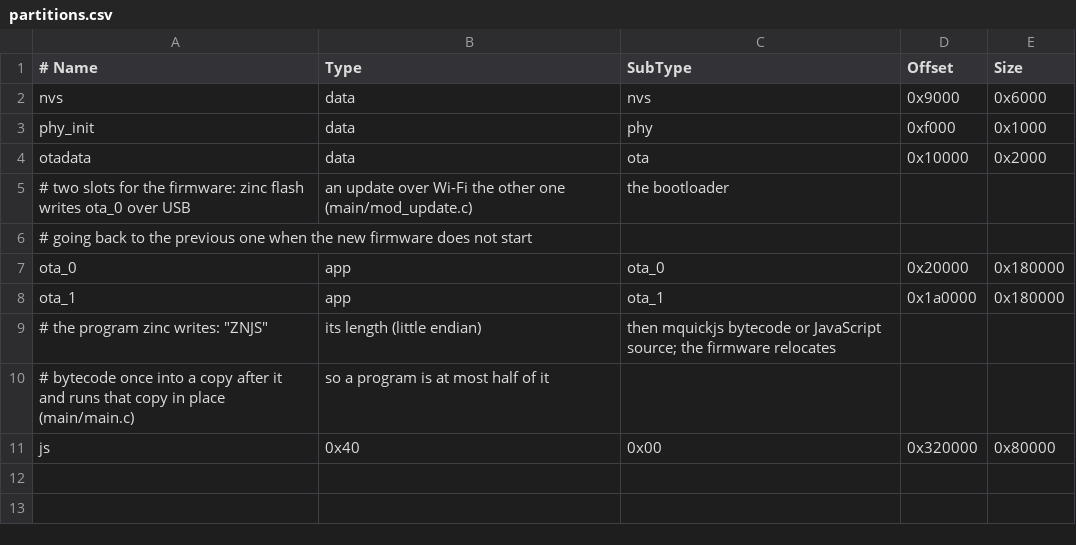
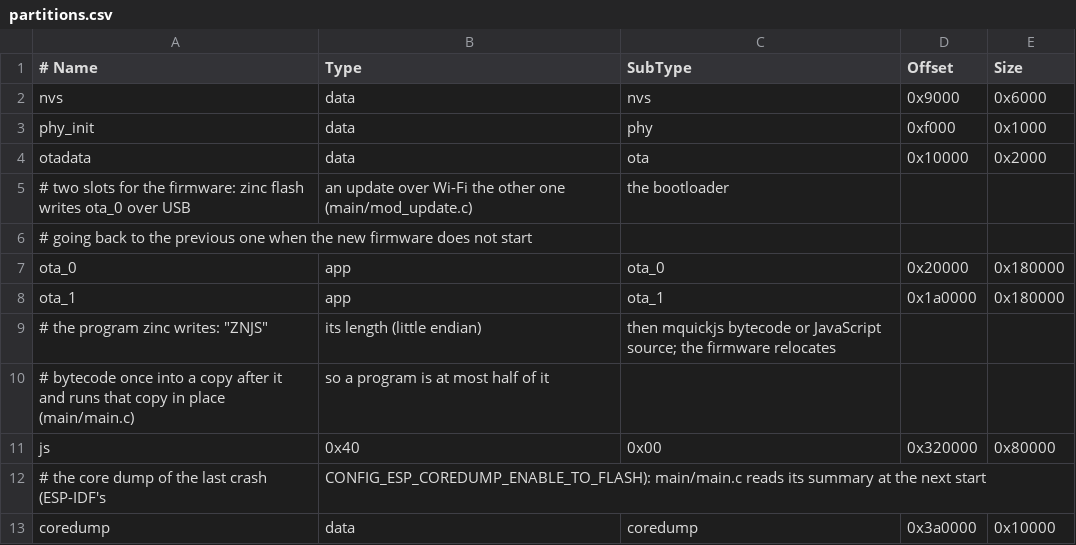
Before and after one commit to Frulko/zinc, a CSV file: firmware/esp32-mquickjs/partitions.csv, drawn as a sheet.

Commit message:
feat(esp32): tell why a program stopped, screen or not
The exception, a loop stuck 10 s or a crash from the core dump is kept in the NVS and told at each start; zinc run names the crash's functions, --attach reads a running board, and three crashes in a row start the safe mode. The check on the computer stops a stuck loop too. The prebuilt images also carry the i80 and touch commits since ff9c3e78.

```diff
--- a/firmware/esp32-mquickjs/partitions.csv
+++ b/firmware/esp32-mquickjs/partitions.csv
@@ -11 +11,3 @@ ota_1,    app,  ota_1,   0x1a0000, 0x180000
 js,       0x40, 0x00,    0x320000, 0x80000
+# the core dump of the last crash (ESP-IDF's, CONFIG_ESP_COREDUMP_ENABLE_TO_FLASH): main/main.c reads its summary at the next start
+coredump, data, coredump, 0x3a0000, 0x10000
```
Also changed, not shown: 16 other files.
